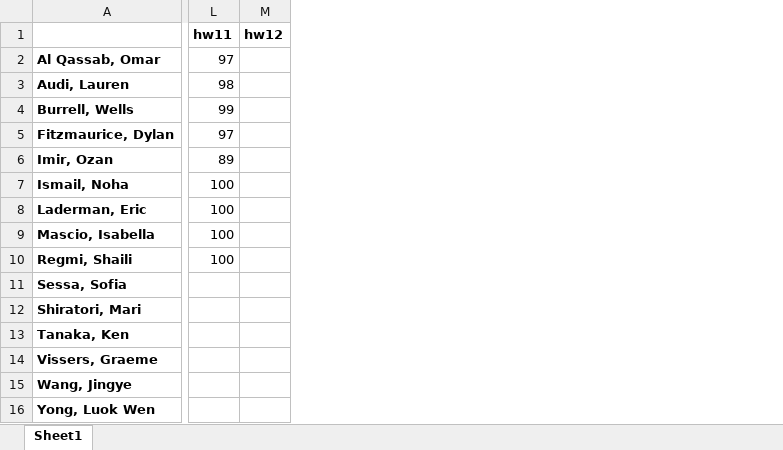
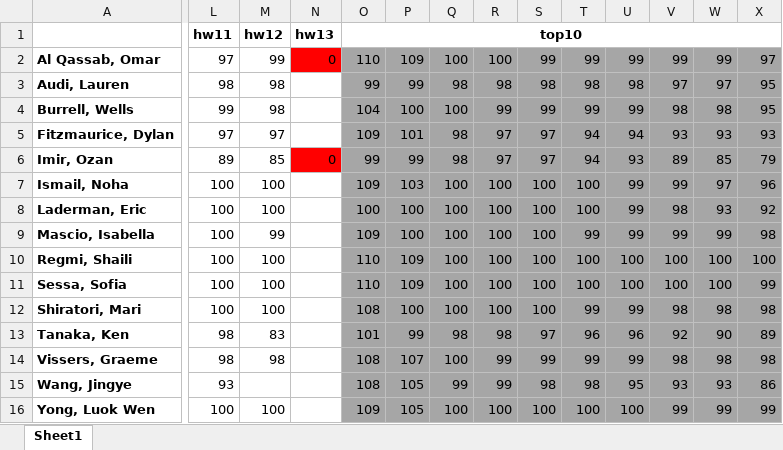
Before and after one commit to bsierieb1/xdasi-bio-2021-archive, an Excel workbook: homework_graded/homework_all_grades.xlsx, sheet Sheet1, drawn as a sheet; only a part is shown, gaps mark what is left out; values as stored, in another font and other column widths than the file's, no borders; the diff covers the shown part only; the diff names each change by its address in the sheet, - before the commit and + after, or states it on an @@ line.

```diff
--- a/homework_graded/homework_all_grades.xlsx (sheet Sheet1)
+++ b/homework_graded/homework_all_grades.xlsx (sheet Sheet1)
+column N (hw13), rows 2-6: 0 |  |  |  | 0
+column O (top10), rows 2-16: 110 | 99 | 104 | 109 | 99 | 109 | 100 | 109 | 110 | 110 | 108 | 101 | 108 | 108 | 109
+column P, rows 2-16: 109 | 99 | 100 | 101 | 99 | 103 | 100 | 100 | 109 | 109 | 100 | 99 | 107 | 105 | 105
+column Q, rows 2-16: 100 | 98 | 100 | 98 | 98 | 100 | 100 | 100 | 100 | 100 | 100 | 98 | 100 | 99 | 100
+column R, rows 2-16: 100 | 98 | 99 | 97 | 97 | 100 | 100 | 100 | 100 | 100 | 100 | 98 | 99 | 99 | 100
+column S, rows 2-16: 99 | 98 | 99 | 97 | 97 | 100 | 100 | 100 | 100 | 100 | 100 | 97 | 99 | 98 | 100
+column T, rows 2-16: 99 | 98 | 99 | 94 | 94 | 100 | 100 | 99 | 100 | 100 | 99 | 96 | 99 | 98 | 100
+column U, rows 2-16: 99 | 98 | 99 | 94 | 93 | 99 | 99 | 99 | 100 | 100 | 99 | 96 | 99 | 95 | 100
+column V, rows 2-16: 99 | 97 | 98 | 93 | 89 | 99 | 98 | 99 | 100 | 100 | 98 | 92 | 98 | 93 | 99
+column W, rows 2-16: 99 | 97 | 98 | 93 | 85 | 97 | 93 | 99 | 100 | 100 | 98 | 90 | 98 | 93 | 99
+column X, rows 2-16: 97 | 95 | 95 | 93 | 79 | 96 | 92 | 98 | 100 | 99 | 98 | 89 | 98 | 86 | 99
-M2 (hw12): (empty)
+M2 (hw12): 99
-M3:M4 (hw12): (empty)
+M3:M4 (hw12): 98
-M5 (hw12): (empty)
+M5 (hw12): 97
-M6 (hw12): (empty)
+M6 (hw12): 85
-M7:M8 (hw12): (empty)
+M7:M8 (hw12): 100
-M9 (hw12): (empty)
+M9 (hw12): 99
-M10:M12 (hw12): (empty)
+M10:M12 (hw12): 100
-L11:L12 (hw11): (empty)
+L11:L12 (hw11): 100
-L13:L14 (hw11): (empty)
+L13:L14 (hw11): 98
-M13 (hw12): (empty)
+M13 (hw12): 83
-M14 (hw12): (empty)
+M14 (hw12): 98
-L15 (hw11): (empty)
+L15 (hw11): 93
-L16 (hw11): (empty)
+L16 (hw11): 100
-M16 (hw12): (empty)
+M16 (hw12): 100
```
Also changed, not shown: 1 added column elsewhere in this sheet, 54 other files.
